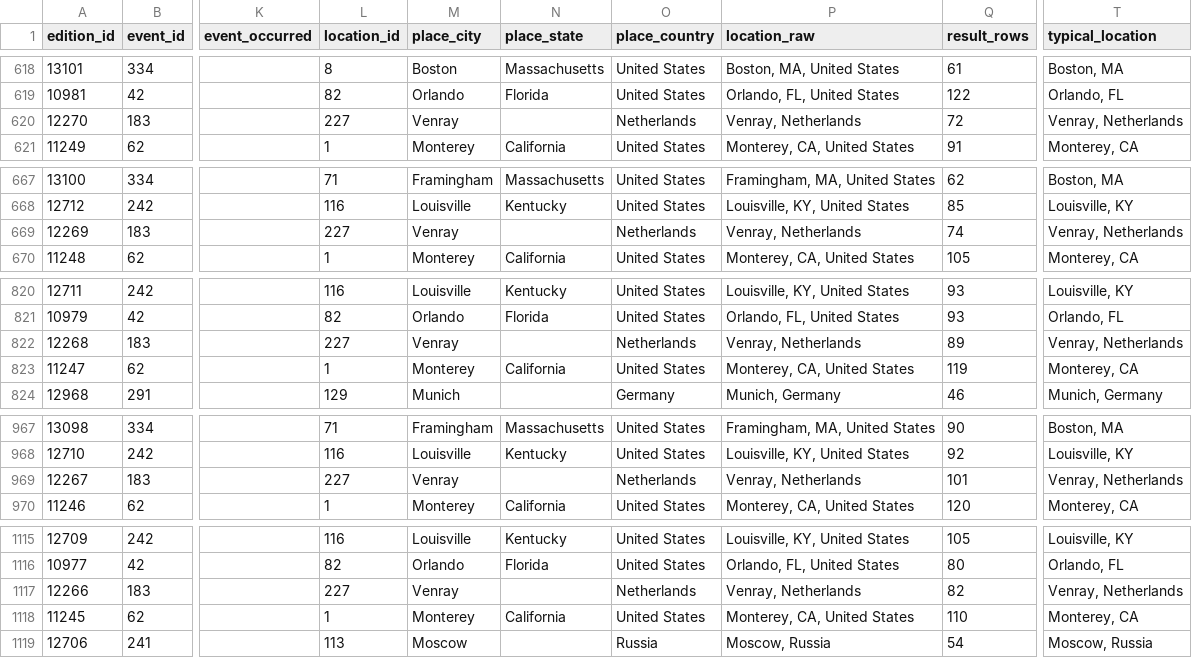
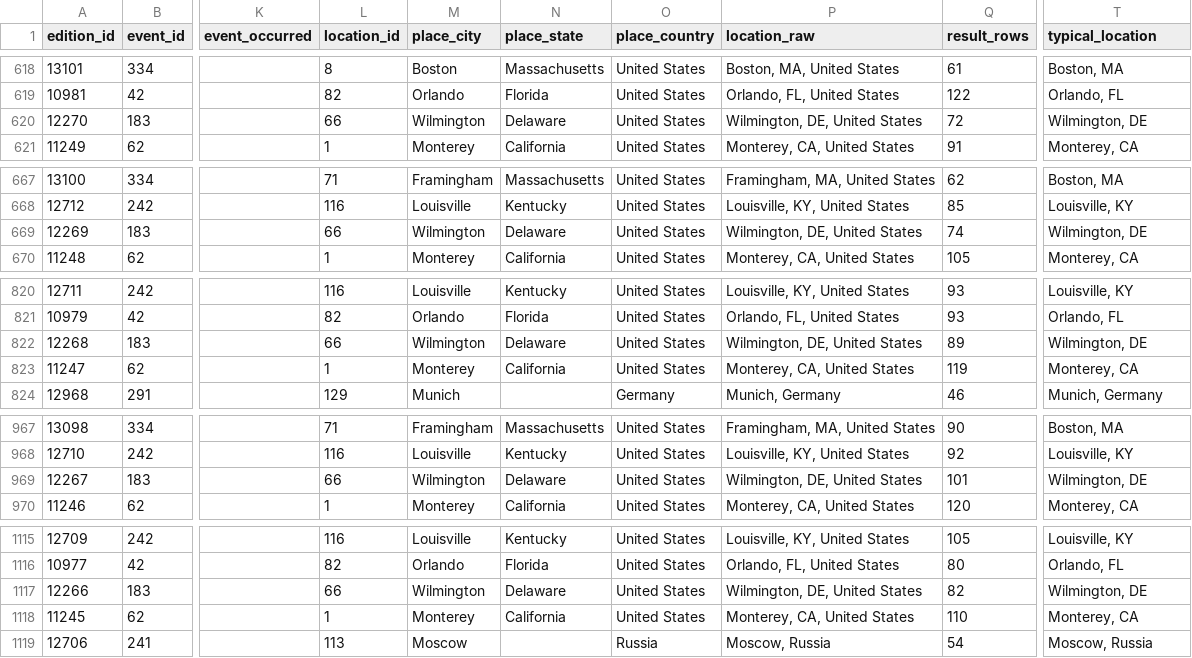
Before and after one commit to zlat1109/wsdc-data-pipeline, a CSV file: data/event_editions.csv, drawn as a sheet; only a part is shown, gaps mark what is left out; the diff covers the shown part only; the diff names each change by its address in the sheet, - before the commit and + after, or states it on an @@ line.

```diff
--- a/data/event_editions.csv
+++ b/data/event_editions.csv
-L620 (location_id): 227
+L620 (location_id): 66
-M620 (place_city): Venray
+M620 (place_city): Wilmington
-N620 (place_state): (empty)
+N620 (place_state): Delaware
-O620 (place_country): Netherlands
+O620 (place_country): United States
-P620 (location_raw): Venray, Netherlands
+P620 (location_raw): Wilmington, DE, United States
-T620 (typical_location): Venray, Netherlands
+T620 (typical_location): Wilmington, DE
-L669 (location_id): 227
+L669 (location_id): 66
-M669 (place_city): Venray
+M669 (place_city): Wilmington
-N669 (place_state): (empty)
+N669 (place_state): Delaware
-O669 (place_country): Netherlands
+O669 (place_country): United States
-P669 (location_raw): Venray, Netherlands
+P669 (location_raw): Wilmington, DE, United States
-T669 (typical_location): Venray, Netherlands
+T669 (typical_location): Wilmington, DE
-L822 (location_id): 227
+L822 (location_id): 66
-M822 (place_city): Venray
+M822 (place_city): Wilmington
-N822 (place_state): (empty)
+N822 (place_state): Delaware
-O822 (place_country): Netherlands
+O822 (place_country): United States
-P822 (location_raw): Venray, Netherlands
+P822 (location_raw): Wilmington, DE, United States
-T822 (typical_location): Venray, Netherlands
+T822 (typical_location): Wilmington, DE
-L969 (location_id): 227
+L969 (location_id): 66
-M969 (place_city): Venray
+M969 (place_city): Wilmington
-N969 (place_state): (empty)
+N969 (place_state): Delaware
-O969 (place_country): Netherlands
+O969 (place_country): United States
-P969 (location_raw): Venray, Netherlands
+P969 (location_raw): Wilmington, DE, United States
-T969 (typical_location): Venray, Netherlands
+T969 (typical_location): Wilmington, DE
-L1117 (location_id): 227
+L1117 (location_id): 66
-M1117 (place_city): Venray
+M1117 (place_city): Wilmington
-N1117 (place_state): (empty)
+N1117 (place_state): Delaware
-O1117 (place_country): Netherlands
+O1117 (place_country): United States
-P1117 (location_raw): Venray, Netherlands
+P1117 (location_raw): Wilmington, DE, United States
-T1117 (typical_location): Venray, Netherlands
+T1117 (typical_location): Wilmington, DE
```
Also changed, not shown: 140 edited cells elsewhere in this file, data/event_catalog.csv, data/events_wsdc.csv, 7 other files.
